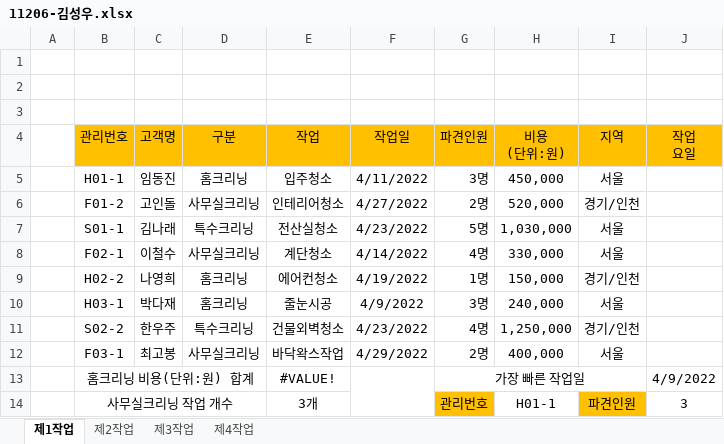
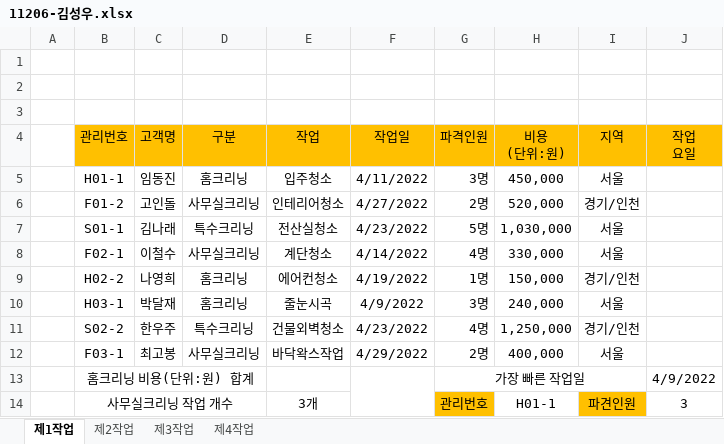
Before and after one commit to seabear6400/excel, an Excel workbook: 11206-김성우.xlsx, sheet 제1작업, drawn as a sheet; values as stored, in another font and other column widths than the file's, no borders; charts and pictures and conditional formats not drawn; the diff names each change by its address in the sheet, - before the commit and + after, or states it on an @@ line.

Commit message:
Add files via upload

```diff
--- a/11206-김성우.xlsx (sheet 제1작업)
+++ b/11206-김성우.xlsx (sheet 제1작업)
-G4: 파견인원
+G4: 파격인원
-C10 (고객명): 박다재
+C10 (고객명): 박달재
-E10 (작업): 줄눈시공
+E10 (작업): 줄눈시곡
-E13 (작업): #VALUE!
+E13 (작업): (empty)
```
Also changed, not shown: sheet 제2작업, formulas that keep their value, charts or pictures.
